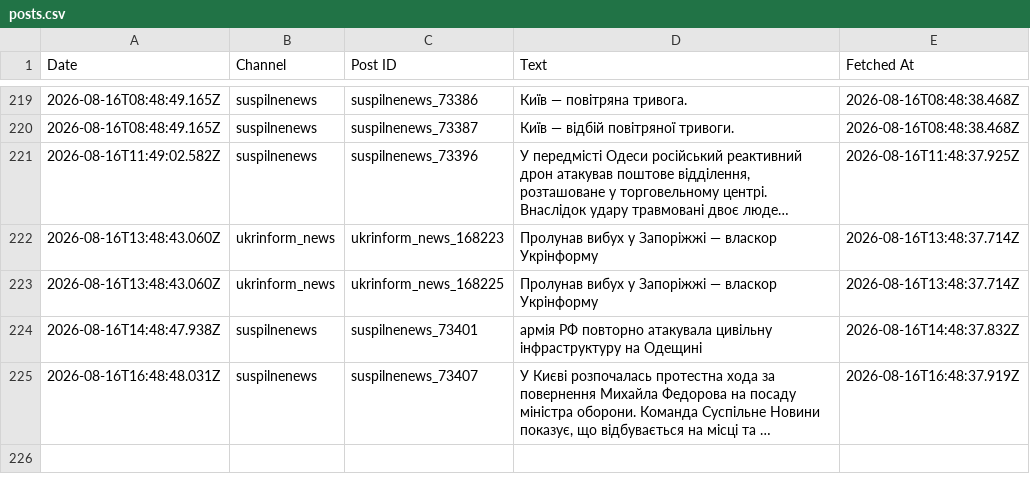
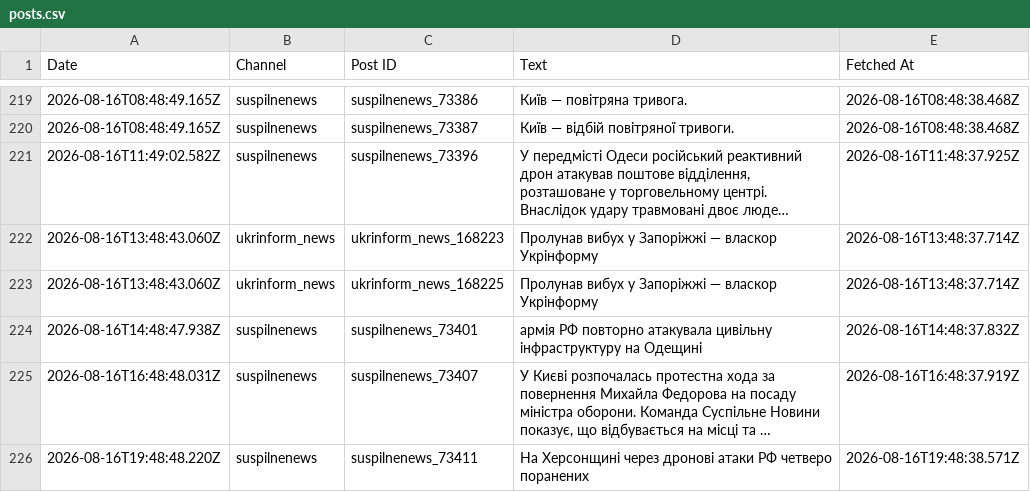
Before and after one commit to ymotorna/news-digest-data, a CSV file: posts.csv, drawn as a sheet; only a part is shown, gaps mark what is left out; long unchanged cells end in …; the diff names each change by its address in the sheet, - before the commit and + after, or states it on an @@ line.

Commit message:
Update 2026-08-16T19:48

```diff
--- a/posts.csv
+++ b/posts.csv
+row 226: 2026-08-16T19:48:48.220Z | suspilnenews | suspilnenews_73411 | На Херсонщині через дронові атаки РФ четверо поранених | 2026-08-16T19:48:38.571Z
```
